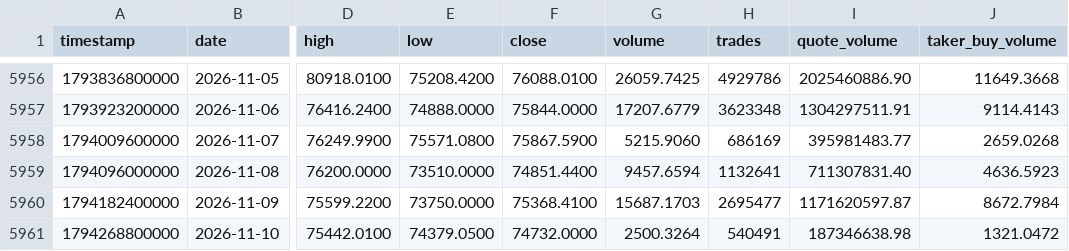
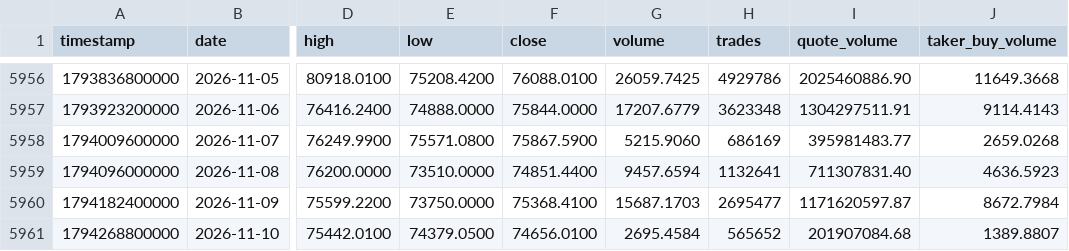
Before and after one commit to everett6/piquant-live, a CSV file: data/historical/btc_daily_full.csv, drawn as a sheet; only a part is shown, gaps mark what is left out; the diff names each change by its address in the sheet, - before the commit and + after, or states it on an @@ line.

```diff
--- a/data/historical/btc_daily_full.csv
+++ b/data/historical/btc_daily_full.csv
-F5961 (close): 74732.0000
+F5961 (close): 74656.0100
-G5961 (volume): 2500.3264
+G5961 (volume): 2695.4584
-H5961 (trades): 540491
+H5961 (trades): 565652
-I5961 (quote_volume): 187346638.98
+I5961 (quote_volume): 201907084.68
-J5961 (taker_buy_volume): 1321.0472
+J5961 (taker_buy_volume): 1389.8807
```
Also changed, not shown: data/historical/eth_daily_full.csv, 10 other files.
